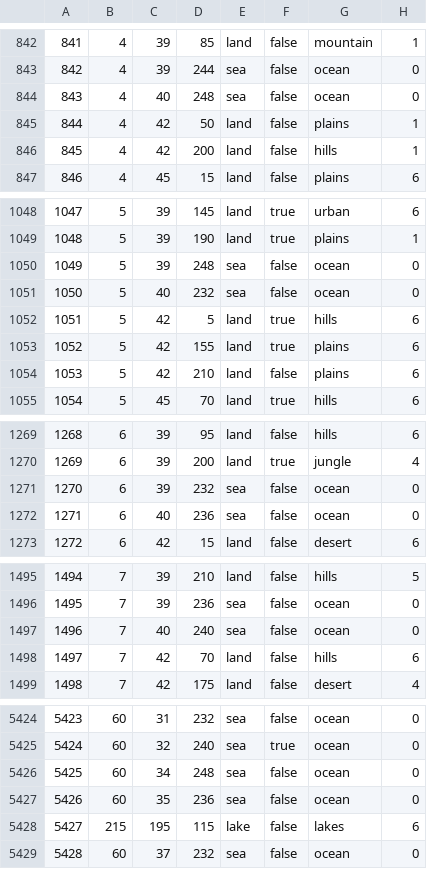
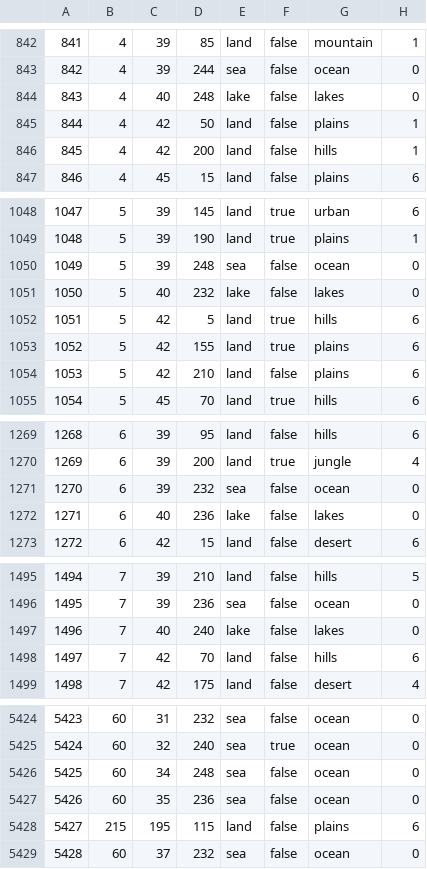
Before and after one commit to Murak549/ITNOFJUCHE, a CSV file: map/definition.csv, drawn as a sheet; only a part is shown, gaps mark what is left out; the diff covers the shown part only; the diff names each change by its address in the sheet, - before the commit and + after, or states it on an @@ line.

```diff
--- a/map/definition.csv
+++ b/map/definition.csv
-E844: sea
+E844: lake
-G844: ocean
+G844: lakes
-E1051: sea
+E1051: lake
-G1051: ocean
+G1051: lakes
-E1272: sea
+E1272: lake
-G1272: ocean
+G1272: lakes
-E1497: sea
+E1497: lake
-G1497: ocean
+G1497: lakes
-E5428: lake
+E5428: land
-G5428: lakes
+G5428: plains
```
Also changed, not shown: 17 added rows, 7 removed rows, 20 edited cells and row numbers in column A elsewhere in this file, 3 other files.
